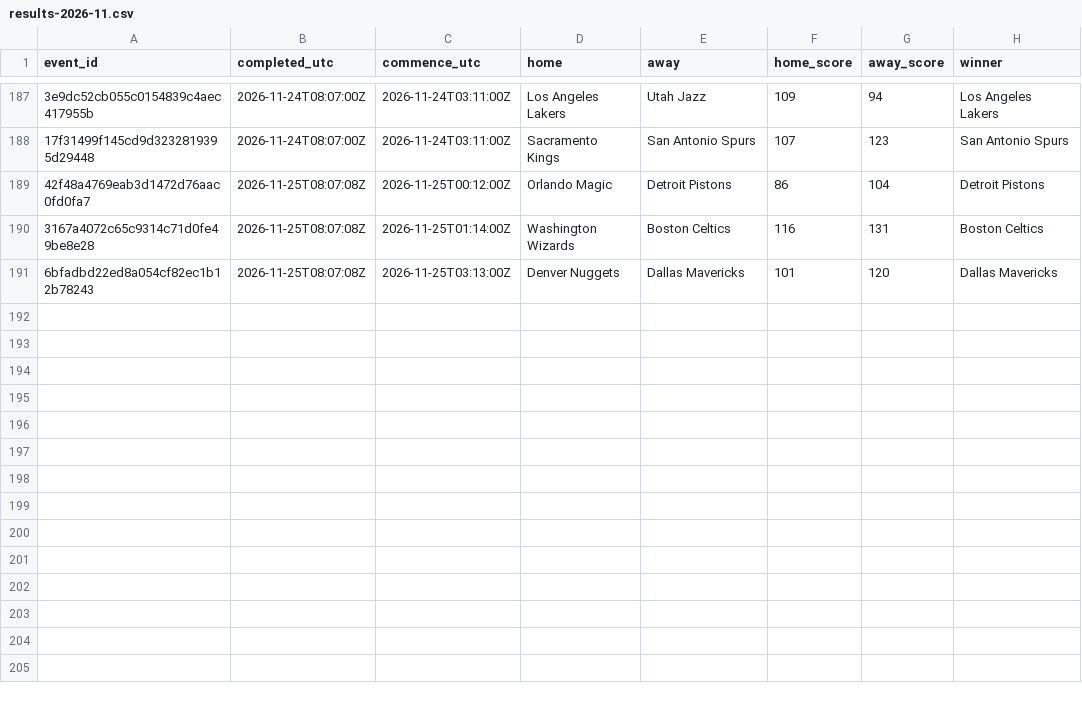
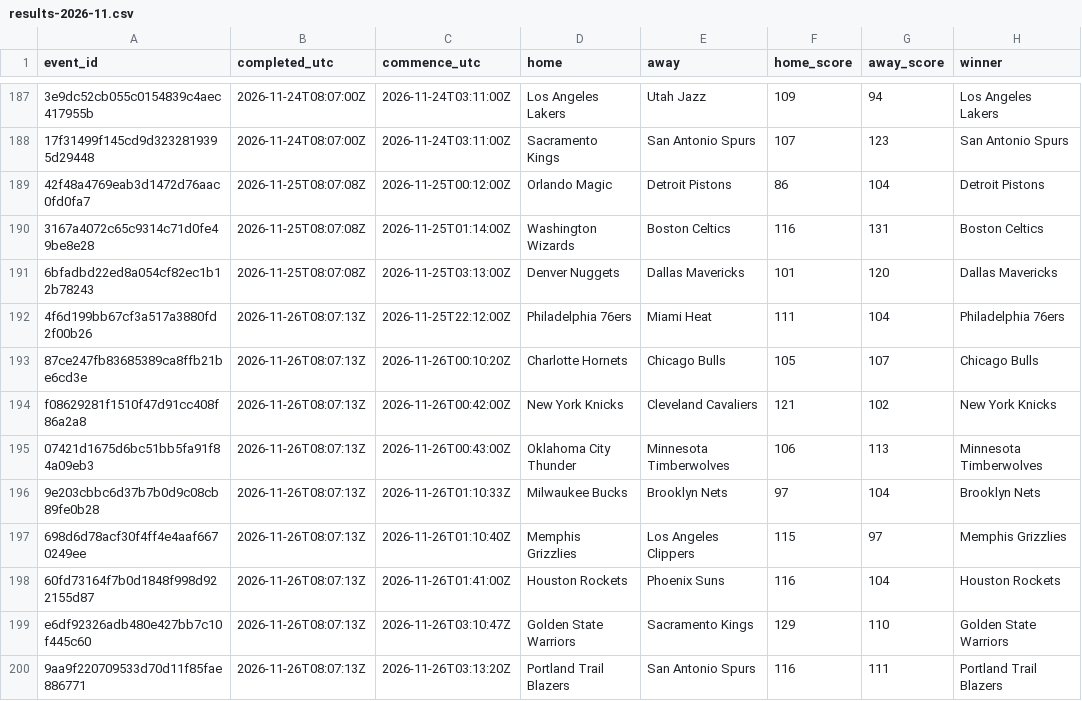
Before and after one commit to felix1975men-cpu/odds-monitor, a CSV file: data/nba/results-2026-11.csv, drawn as a sheet; only a part is shown, gaps mark what is left out; the diff names each change by its address in the sheet, - before the commit and + after, or states it on an @@ line.

Commit message:
nba results 2026-11-26

```diff
--- a/data/nba/results-2026-11.csv
+++ b/data/nba/results-2026-11.csv
+row 192: 4f6d199bb67cf3a517a3880fd2f00b26 | 2026-11-26T08:07:13Z | 2026-11-25T22:12:00Z | Philadelphia 76ers | Miami Heat | 111 | 104 | Philadelphia 76ers
+row 193: 87ce247fb83685389ca8ffb21be6cd3e | 2026-11-26T08:07:13Z | 2026-11-26T00:10:20Z | Charlotte Hornets | Chicago Bulls | 105 | 107 | Chicago Bulls
+row 194: f08629281f1510f47d91cc408f86a2a8 | 2026-11-26T08:07:13Z | 2026-11-26T00:42:00Z | New York Knicks | Cleveland Cavaliers | 121 | 102 | New York Knicks
+row 195: 07421d1675d6bc51bb5fa91f84a09eb3 | 2026-11-26T08:07:13Z | 2026-11-26T00:43:00Z | Oklahoma City Thunder | Minnesota Timberwolves | 106 | 113 | Minnesota Timberwolves
+row 196: 9e203cbbc6d37b7b0d9c08cb89fe0b28 | 2026-11-26T08:07:13Z | 2026-11-26T01:10:33Z | Milwaukee Bucks | Brooklyn Nets | 97 | 104 | Brooklyn Nets
+row 197: 698d6d78acf30f4ff4e4aaf6670249ee | 2026-11-26T08:07:13Z | 2026-11-26T01:10:40Z | Memphis Grizzlies | Los Angeles Clippers | 115 | 97 | Memphis Grizzlies
+row 198: 60fd73164f7b0d1848f998d922155d87 | 2026-11-26T08:07:13Z | 2026-11-26T01:41:00Z | Houston Rockets | Phoenix Suns | 116 | 104 | Houston Rockets
+row 199: e6df92326adb480e427bb7c10f445c60 | 2026-11-26T08:07:13Z | 2026-11-26T03:10:47Z | Golden State Warriors | Sacramento Kings | 129 | 110 | Golden State Warriors
+row 200: 9aa9f220709533d70d11f85fae886771 | 2026-11-26T08:07:13Z | 2026-11-26T03:13:20Z | Portland Trail Blazers | San Antonio Spurs | 116 | 111 | Portland Trail Blazers
```
